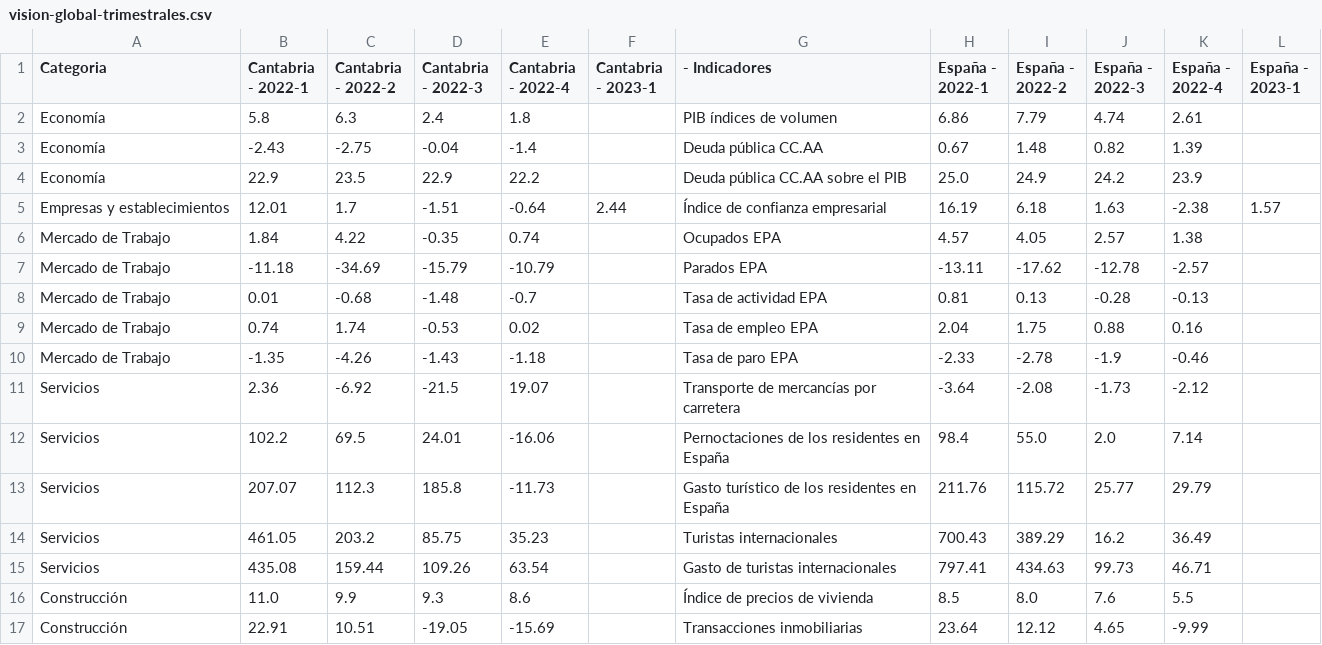
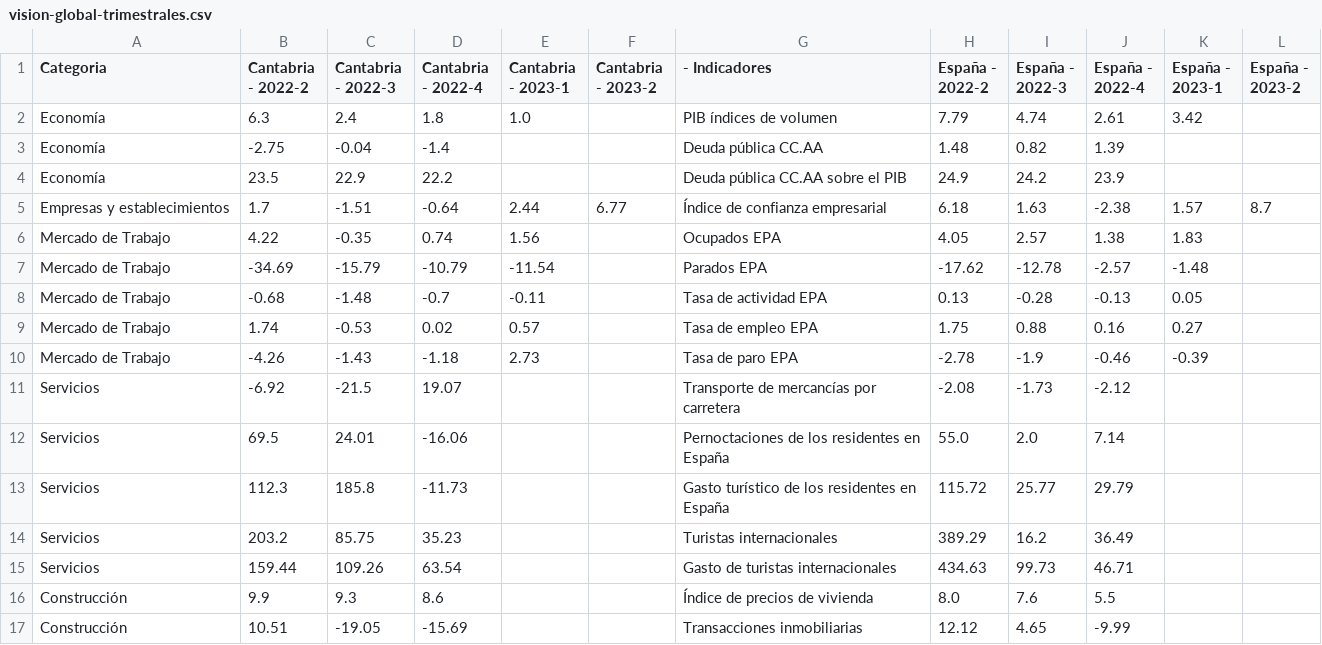
Before and after one commit to icane/economic-indicators, a CSV file: etl/data/output/vision-global-trimestrales.csv, drawn as a sheet; removed rows and columns are numbered as before the commit, all else as after; the diff names each change by its address in the sheet, - before the commit and + after, or states it on an @@ line.

```diff
--- a/etl/data/output/vision-global-trimestrales.csv
+++ b/etl/data/output/vision-global-trimestrales.csv
-column B (Cantabria - 2022-1), rows 2-17: 5.8 | -2.43 | 22.9 | 12.01 | 1.84 | -11.18 | 0.01 | 0.74 | -1.35 | 2.36 | 102.2 | 207.07 | 461.05 | 435.08 | 11.0 | 22.91
+column F (Cantabria - 2023-2), row 5: 6.77
-column H (España - 2022-1), rows 2-17: 6.86 | 0.67 | 25.0 | 16.19 | 4.57 | -13.11 | 0.81 | 2.04 | -2.33 | -3.64 | 98.4 | 211.76 | 700.43 | 797.41 | 8.5 | 23.64
+column L (España - 2023-2), row 5: 8.7
-E2 (Cantabria - 2023-1): (empty)
+E2 (Cantabria - 2023-1): 1.0
-K2 (España - 2023-1): (empty)
+K2 (España - 2023-1): 3.42
-E6 (Cantabria - 2023-1): (empty)
+E6 (Cantabria - 2023-1): 1.56
-K6 (España - 2023-1): (empty)
+K6 (España - 2023-1): 1.83
-E7 (Cantabria - 2023-1): (empty)
+E7 (Cantabria - 2023-1): -11.54
-K7 (España - 2023-1): (empty)
+K7 (España - 2023-1): -1.48
-E8 (Cantabria - 2023-1): (empty)
+E8 (Cantabria - 2023-1): -0.11
-K8 (España - 2023-1): (empty)
+K8 (España - 2023-1): 0.05
-E9 (Cantabria - 2023-1): (empty)
+E9 (Cantabria - 2023-1): 0.57
-K9 (España - 2023-1): (empty)
+K9 (España - 2023-1): 0.27
-E10 (Cantabria - 2023-1): (empty)
+E10 (Cantabria - 2023-1): 2.73
-K10 (España - 2023-1): (empty)
+K10 (España - 2023-1): -0.39
```
Also changed, not shown: 9 other files.
